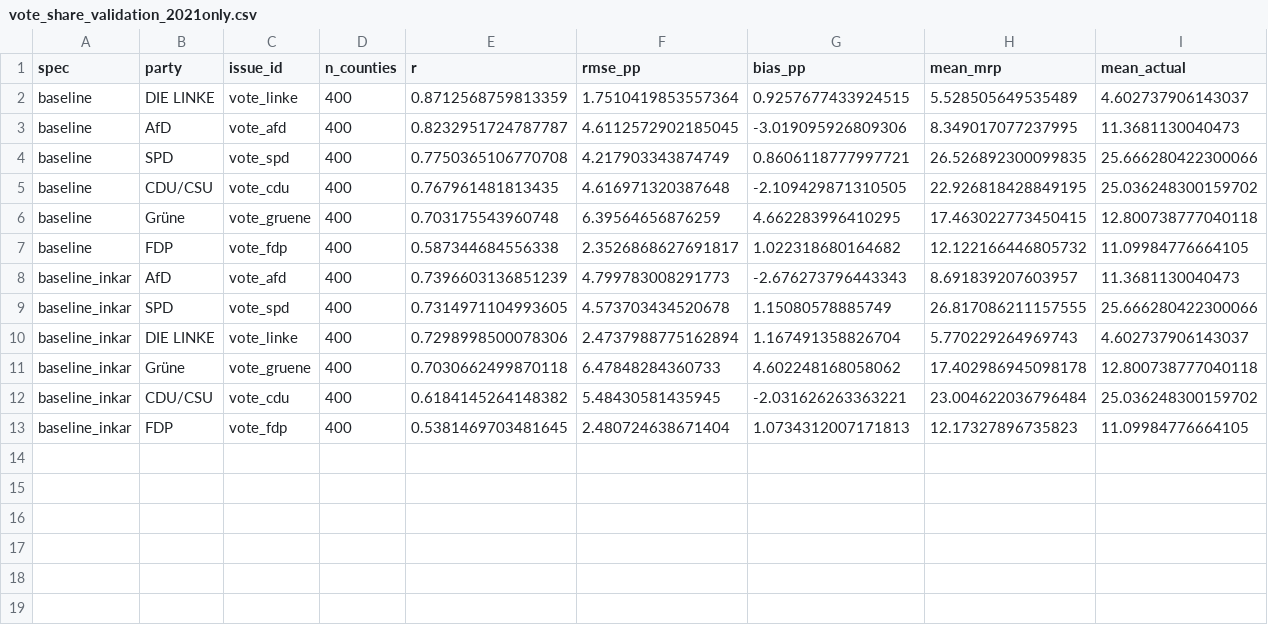
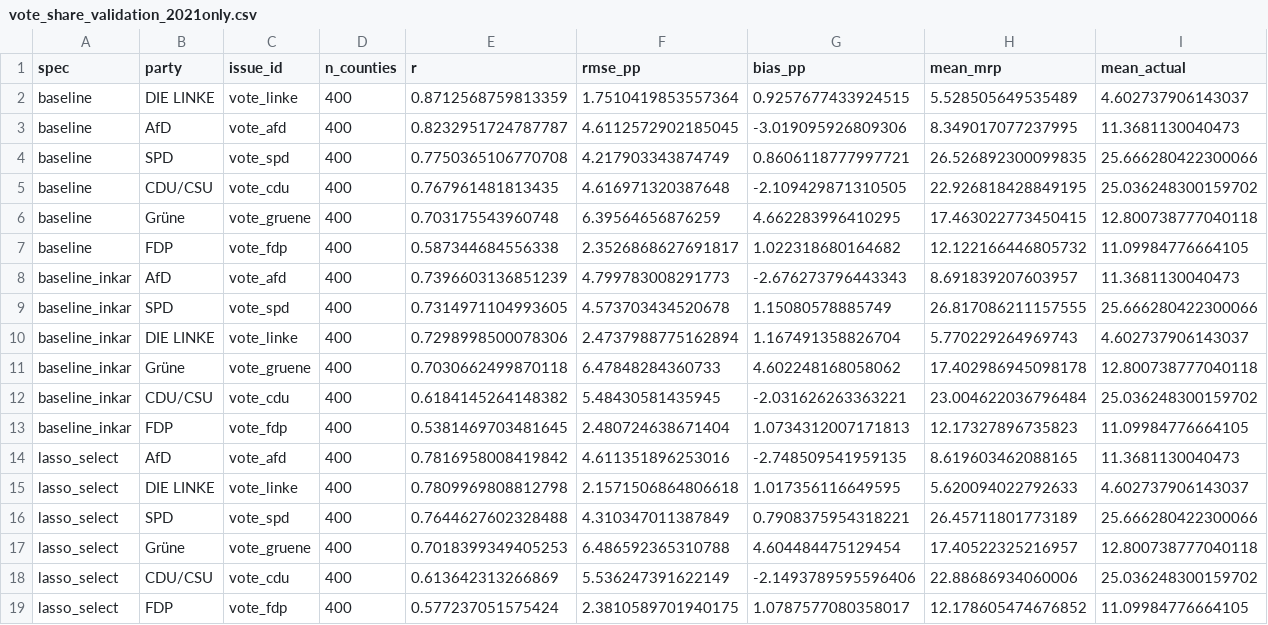
Before and after one commit to vincentheddesheimer/meinungsbild, a CSV file: output/validation/vote_share_validation_2021only.csv, drawn as a sheet.

```diff
--- a/output/validation/vote_share_validation_2021only.csv
+++ b/output/validation/vote_share_validation_2021only.csv
@@ -13 +13,7 @@ baseline_inkar,CDU/CSU,vote_cdu,400,0.6184145264148382,5.48430581435945,-2.03162
 baseline_inkar,FDP,vote_fdp,400,0.5381469703481645,2.480724638671404,1.0734312007171813,12.17327896735823,11.09984776664105
+lasso_select,AfD,vote_afd,400,0.7816958008419842,4.611351896253016,-2.748509541959135,8.619603462088165,11.3681130040473
+lasso_select,DIE LINKE,vote_linke,400,0.7809969808812798,2.1571506864806618,1.017356116649595,5.620094022792633,4.602737906143037
+lasso_select,SPD,vote_spd,400,0.7644627602328488,4.310347011387849,0.7908375954318221,26.45711801773189,25.666280422300066
+lasso_select,Grüne,vote_gruene,400,0.7018399349405253,6.486592365310788,4.604484475129454,17.40522325216957,12.800738777040118
+lasso_select,CDU/CSU,vote_cdu,400,0.613642313266869,5.536247391622149,-2.1493789595596406,22.88686934060006,25.036248300159702
+lasso_select,FDP,vote_fdp,400,0.577237051575424,2.3810589701940175,1.0787577080358017,12.178605474676852,11.09984776664105
```
Also changed, not shown: 2 other files.
